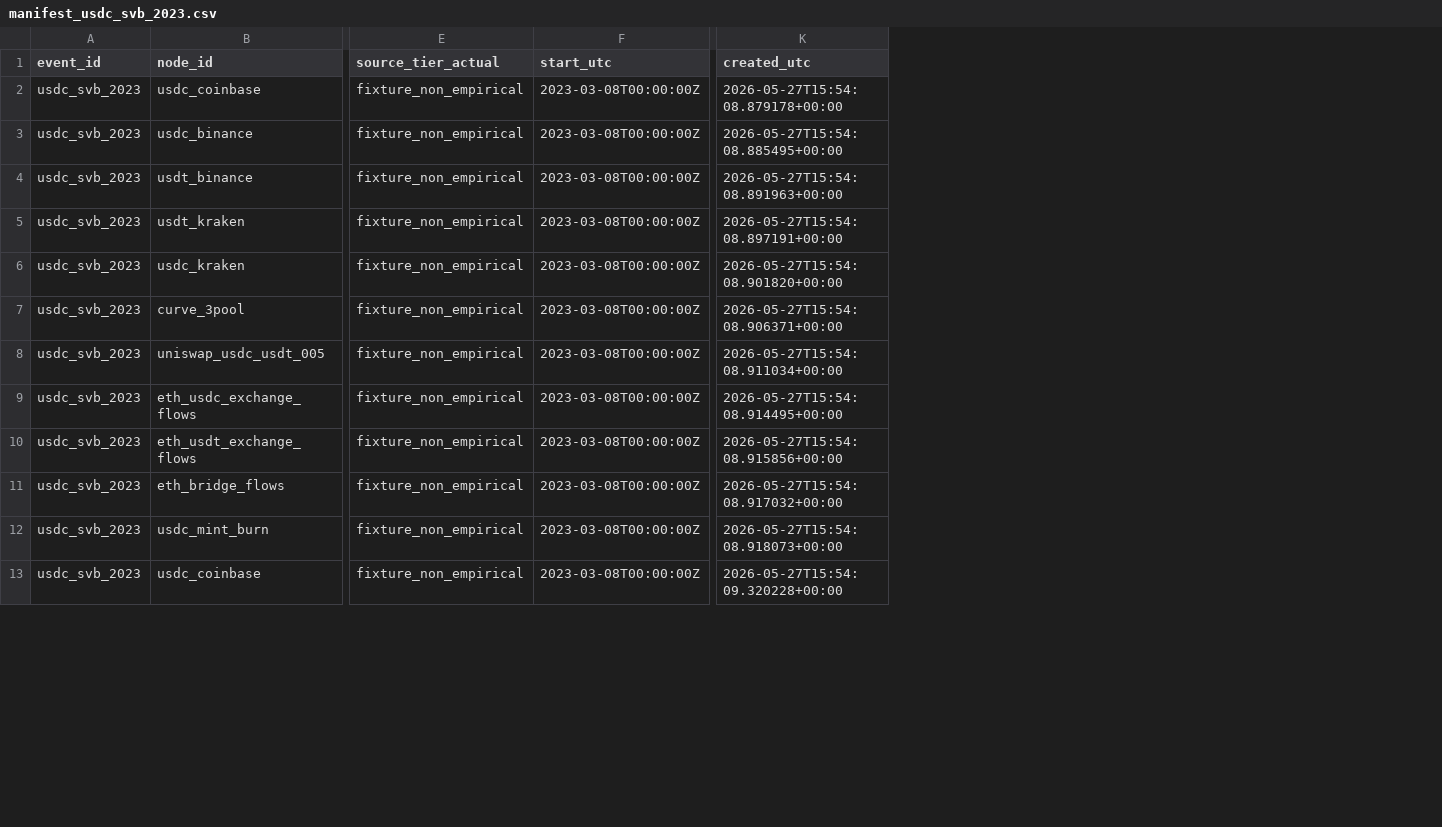
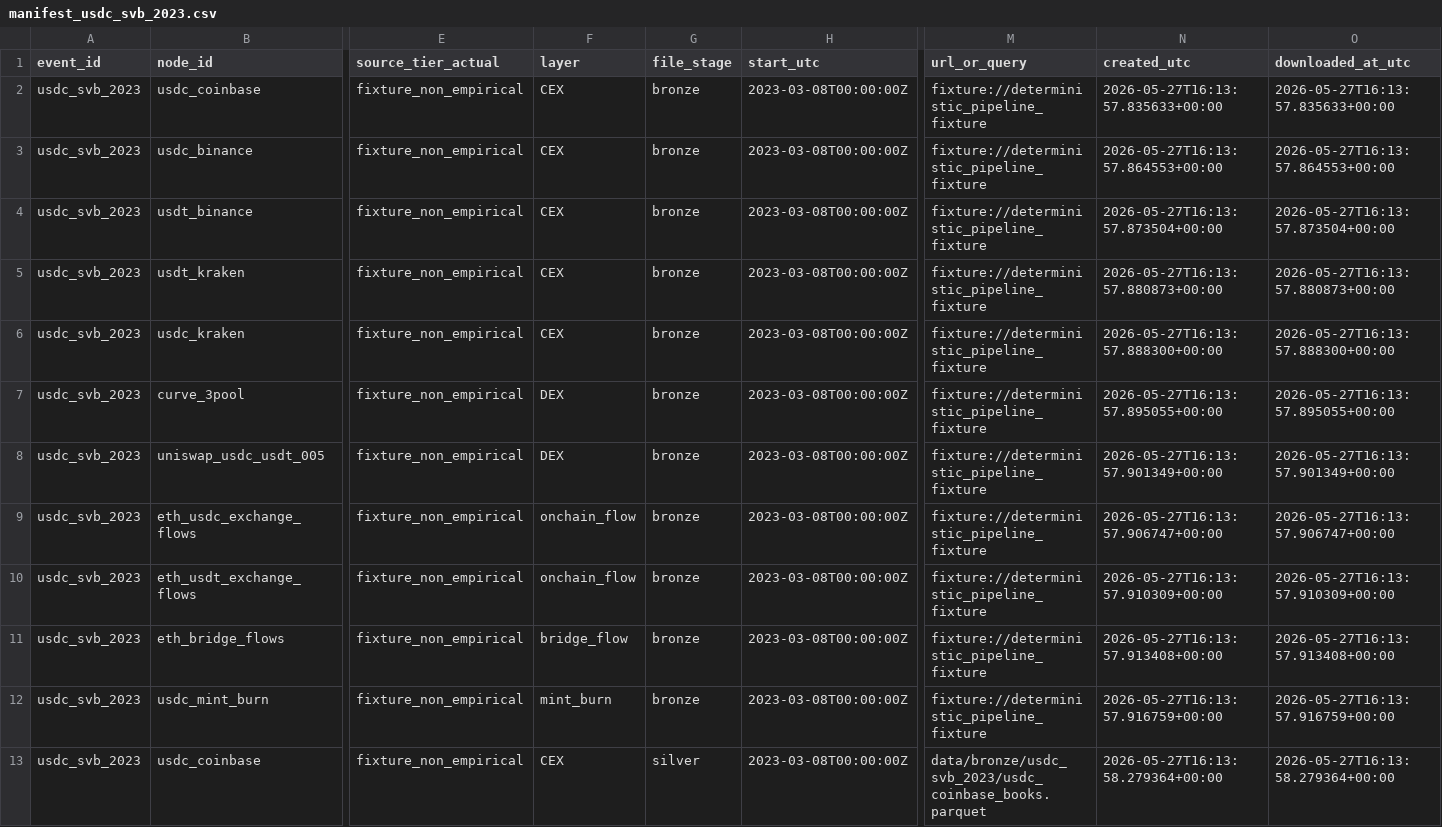
Before and after one commit to nl2992/ICAIF_stablecoin-contagion-network, a CSV file: data/manifests/manifest_usdc_svb_2023.csv, drawn as a sheet; only a part is shown, gaps mark what is left out; addresses are those after the commit; the diff covers the shown part only; the diff names each change by its address in the sheet, - before the commit and + after, or states it on an @@ line.

```diff
--- a/data/manifests/manifest_usdc_svb_2023.csv
+++ b/data/manifests/manifest_usdc_svb_2023.csv
+column F (layer), rows 2-13: CEX | CEX | CEX | CEX | CEX | DEX | DEX | onchain_flow | onchain_flow | bridge_flow | mint_burn | CEX
+column G (file_stage), rows 2-13: bronze | bronze | bronze | bronze | bronze | bronze | bronze | bronze | bronze | bronze | bronze | silver
+column M (url_or_query), rows 2-13: fixture://deterministic_pipeline_fixture | fixture://deterministic_pipeline_fixture | fixture://deterministic_pipeline_fixture | fixture://deterministic_pipeline_fixture | fixture://deterministic_pipeline_fixture | fixture://deterministic_pipeline_fixture | fixture://deterministic_pipeline_fixture | fixture://deterministic_pipeline_fixture | fixture://deterministic_pipeline_fixture | fixture://deterministic_pipeline_fixture | fixture://deterministic_pipeline_fixture | data/bronze/usdc_svb_2023/usdc_coinbase_books.parquet
+column O (downloaded_at_utc), rows 2-13: 2026-05-27T16:13:57.835633+00:00 | 2026-05-27T16:13:57.864553+00:00 | 2026-05-27T16:13:57.873504+00:00 | 2026-05-27T16:13:57.880873+00:00 | 2026-05-27T16:13:57.888300+00:00 | 2026-05-27T16:13:57.895055+00:00 | 2026-05-27T16:13:57.901349+00:00 | 2026-05-27T16:13:57.906747+00:00 | 2026-05-27T16:13:57.910309+00:00 | 2026-05-27T16:13:57.913408+00:00 | 2026-05-27T16:13:57.916759+00:00 | 2026-05-27T16:13:58.279364+00:00
-N2 (created_utc): 2026-05-27T15:54:08.879178+00:00
+N2 (created_utc): 2026-05-27T16:13:57.835633+00:00
-N3 (created_utc): 2026-05-27T15:54:08.885495+00:00
+N3 (created_utc): 2026-05-27T16:13:57.864553+00:00
-N4 (created_utc): 2026-05-27T15:54:08.891963+00:00
+N4 (created_utc): 2026-05-27T16:13:57.873504+00:00
-N5 (created_utc): 2026-05-27T15:54:08.897191+00:00
+N5 (created_utc): 2026-05-27T16:13:57.880873+00:00
-N6 (created_utc): 2026-05-27T15:54:08.901820+00:00
+N6 (created_utc): 2026-05-27T16:13:57.888300+00:00
-N7 (created_utc): 2026-05-27T15:54:08.906371+00:00
+N7 (created_utc): 2026-05-27T16:13:57.895055+00:00
-N8 (created_utc): 2026-05-27T15:54:08.911034+00:00
+N8 (created_utc): 2026-05-27T16:13:57.901349+00:00
-N9 (created_utc): 2026-05-27T15:54:08.914495+00:00
+N9 (created_utc): 2026-05-27T16:13:57.906747+00:00
-N10 (created_utc): 2026-05-27T15:54:08.915856+00:00
+N10 (created_utc): 2026-05-27T16:13:57.910309+00:00
-N11 (created_utc): 2026-05-27T15:54:08.917032+00:00
+N11 (created_utc): 2026-05-27T16:13:57.913408+00:00
-N12 (created_utc): 2026-05-27T15:54:08.918073+00:00
+N12 (created_utc): 2026-05-27T16:13:57.916759+00:00
-N13 (created_utc): 2026-05-27T15:54:09.320228+00:00
+N13 (created_utc): 2026-05-27T16:13:58.279364+00:00
```
Also changed, not shown: 1 added row and 10 edited cells elsewhere in this file, results/tables/table_node_centrality_usdc_svb_2023.csv, results/tables/table_node_coverage.csv, 13 other files.
